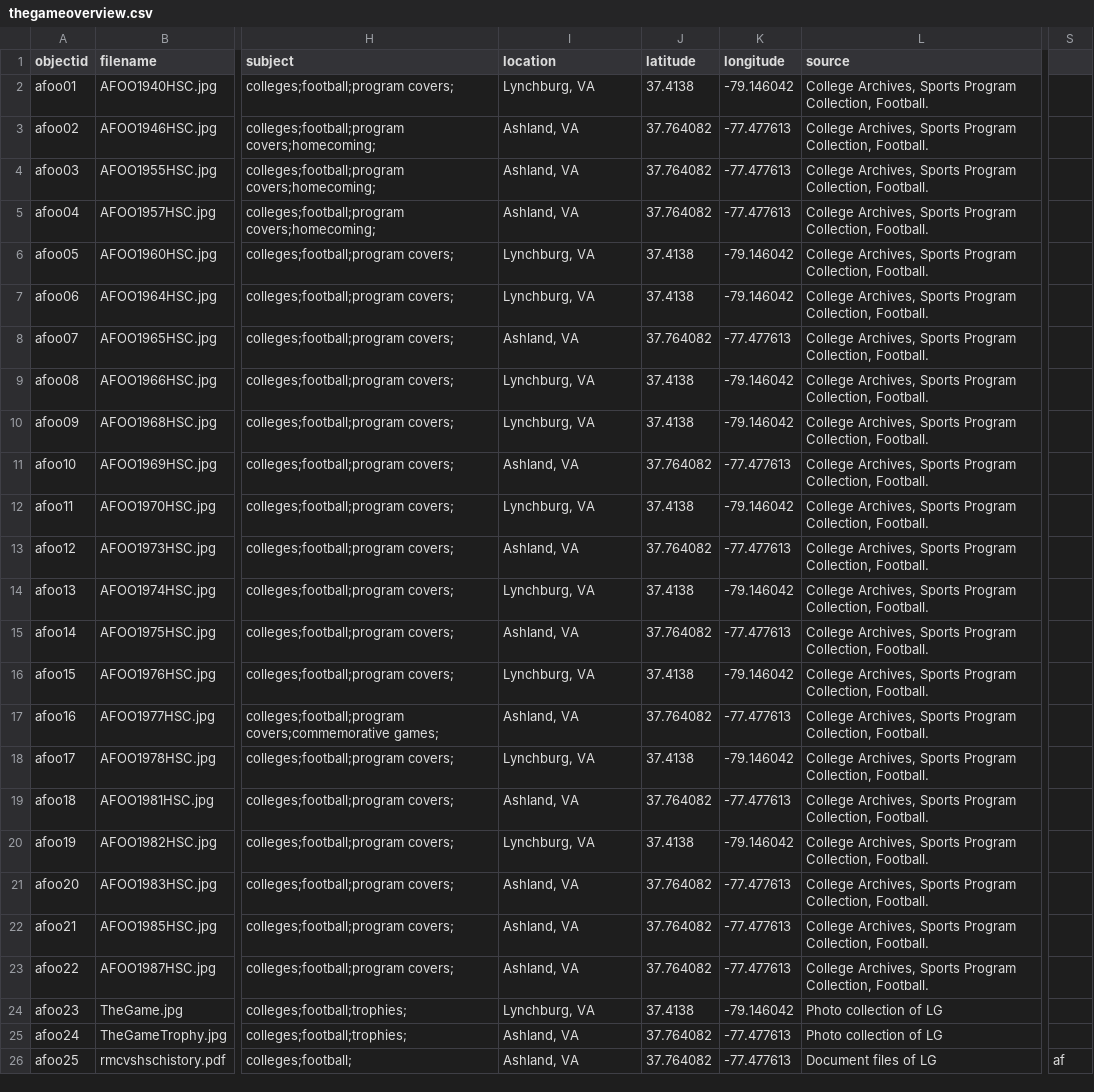
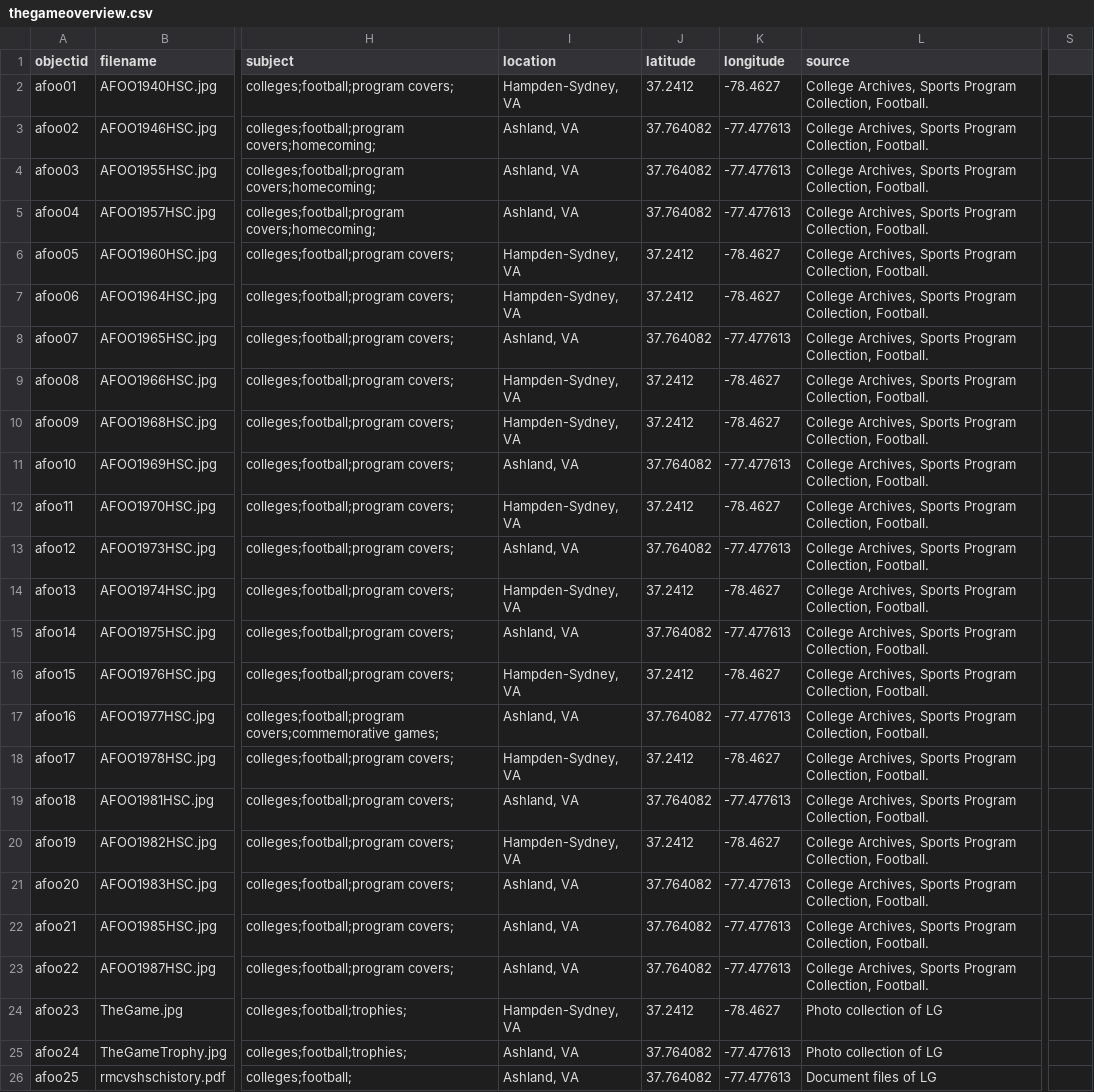
Before and after one commit to emg511-rmc/TheGame, a CSV file: _data/thegameoverview.csv, drawn as a sheet; only a part is shown, gaps mark what is left out; the diff names each change by its address in the sheet, - before the commit and + after, or states it on an @@ line.

Commit message:
Add files via upload
Uploaded update file

```diff
--- a/_data/thegameoverview.csv
+++ b/_data/thegameoverview.csv
-I2 (location): Lynchburg, VA
+I2 (location): Hampden-Sydney, VA
-J2 (latitude): 37.4138
+J2 (latitude): 37.2412
-K2 (longitude): -79.146042
+K2 (longitude): -78.4627
-I6:I7 (location): Lynchburg, VA
+I6:I7 (location): Hampden-Sydney, VA
-J6:J7 (latitude): 37.4138
+J6:J7 (latitude): 37.2412
-K6:K7 (longitude): -79.146042
+K6:K7 (longitude): -78.4627
-I9:I10 (location): Lynchburg, VA
+I9:I10 (location): Hampden-Sydney, VA
-J9:J10 (latitude): 37.4138
+J9:J10 (latitude): 37.2412
-K9:K10 (longitude): -79.146042
+K9:K10 (longitude): -78.4627
-I12 (location): Lynchburg, VA
+I12 (location): Hampden-Sydney, VA
-J12 (latitude): 37.4138
+J12 (latitude): 37.2412
-K12 (longitude): -79.146042
+K12 (longitude): -78.4627
-I14 (location): Lynchburg, VA
+I14 (location): Hampden-Sydney, VA
-J14 (latitude): 37.4138
+J14 (latitude): 37.2412
-K14 (longitude): -79.146042
+K14 (longitude): -78.4627
-I16 (location): Lynchburg, VA
+I16 (location): Hampden-Sydney, VA
-J16 (latitude): 37.4138
+J16 (latitude): 37.2412
-K16 (longitude): -79.146042
+K16 (longitude): -78.4627
-I18 (location): Lynchburg, VA
+I18 (location): Hampden-Sydney, VA
-J18 (latitude): 37.4138
+J18 (latitude): 37.2412
-K18 (longitude): -79.146042
+K18 (longitude): -78.4627
-I20 (location): Lynchburg, VA
+I20 (location): Hampden-Sydney, VA
-J20 (latitude): 37.4138
+J20 (latitude): 37.2412
-K20 (longitude): -79.146042
+K20 (longitude): -78.4627
-I24 (location): Lynchburg, VA
+I24 (location): Hampden-Sydney, VA
-J24 (latitude): 37.4138
+J24 (latitude): 37.2412
-K24 (longitude): -79.146042
+K24 (longitude): -78.4627
-S26: af
+S26: (empty)
```
